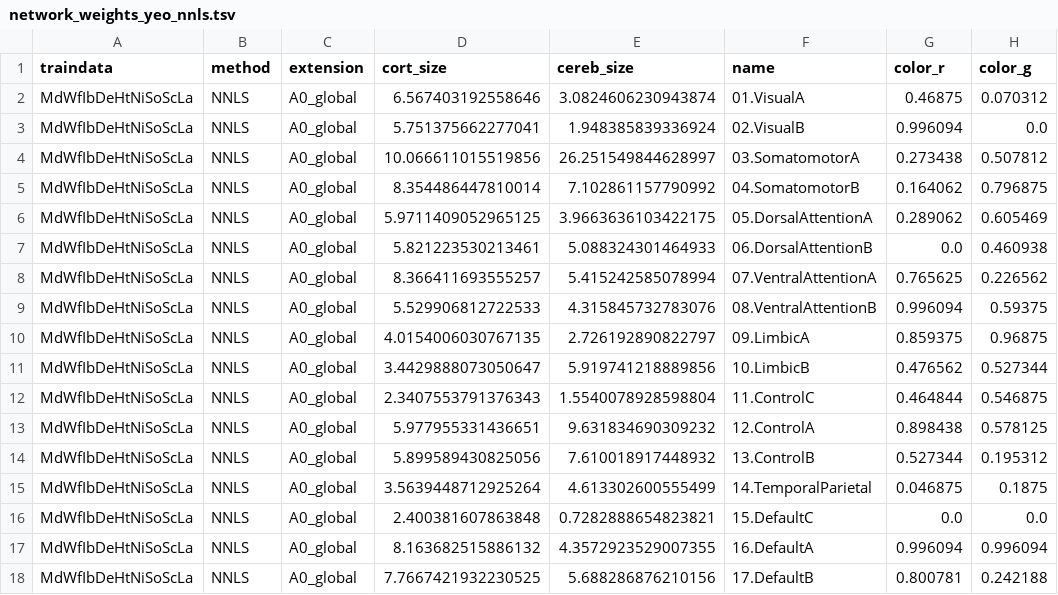
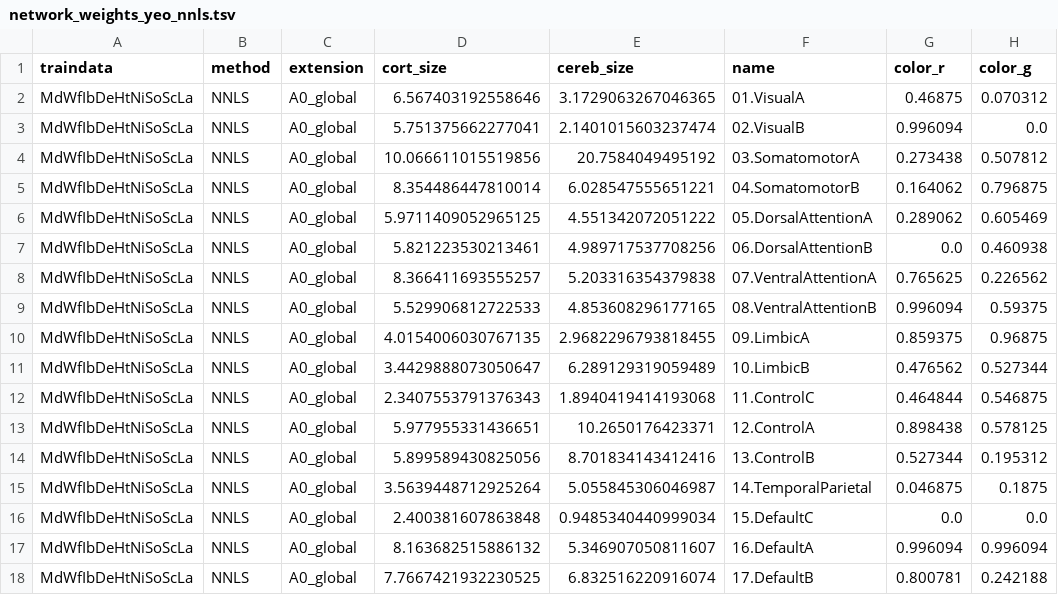
Before and after one commit to DiedrichsenLab/cortico_cereb_connectivity, a TSV file: tsv/network_weights_yeo_nnls.tsv, drawn as a sheet; only a part is shown; the diff names each change by its address in the sheet, - before the commit and + after, or states it on an @@ line.

Commit message:
Connectivity weights analysis

```diff
--- a/tsv/network_weights_yeo_nnls.tsv
+++ b/tsv/network_weights_yeo_nnls.tsv
-E2 (cereb_size): 3.0824606230943874
+E2 (cereb_size): 3.1729063267046365
-E3 (cereb_size): 1.948385839336924
+E3 (cereb_size): 2.1401015603237474
-E4 (cereb_size): 26.251549844628997
+E4 (cereb_size): 20.7584049495192
-E5 (cereb_size): 7.102861157790992
+E5 (cereb_size): 6.028547555651221
-E6 (cereb_size): 3.9663636103422175
+E6 (cereb_size): 4.551342072051222
-E7 (cereb_size): 5.088324301464933
+E7 (cereb_size): 4.989717537708256
-E8 (cereb_size): 5.415242585078994
+E8 (cereb_size): 5.203316354379838
-E9 (cereb_size): 4.315845732783076
+E9 (cereb_size): 4.853608296177165
-E10 (cereb_size): 2.726192890822797
+E10 (cereb_size): 2.9682296793818455
-E11 (cereb_size): 5.919741218889856
+E11 (cereb_size): 6.289129319059489
-E12 (cereb_size): 1.5540078928598804
+E12 (cereb_size): 1.8940419414193068
-E13 (cereb_size): 9.631834690309232
+E13 (cereb_size): 10.2650176423371
-E14 (cereb_size): 7.610018917448932
+E14 (cereb_size): 8.701834143412416
-E15 (cereb_size): 4.613302600555499
+E15 (cereb_size): 5.055845306046987
-E16 (cereb_size): 0.7282888654823821
+E16 (cereb_size): 0.9485340440999034
-E17 (cereb_size): 4.3572923529007355
+E17 (cereb_size): 5.346907050811607
-E18 (cereb_size): 5.688286876210156
+E18 (cereb_size): 6.832516220916074
```
Also changed, not shown: tsv/network_weights_yeo_ridge.tsv, 8 other files.
